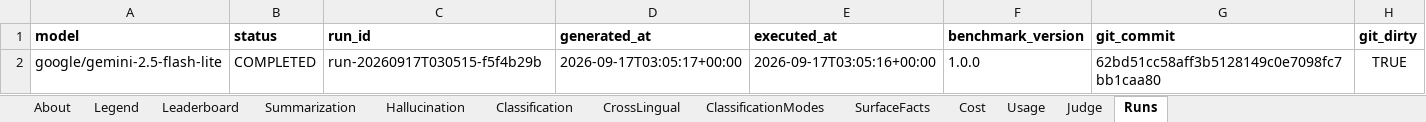
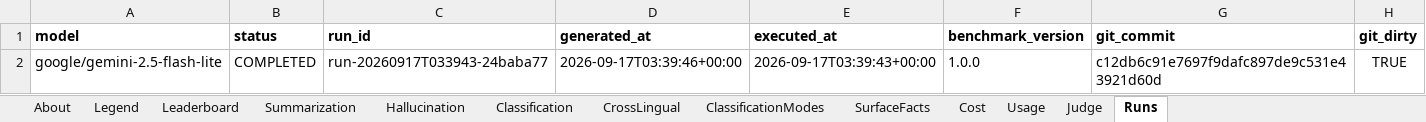
Before and after one commit to jclab-joseph/llm-summary-and-classification-benchmark, an Excel workbook: results/sample-mock-run/benchmark_results.xlsx, sheet Runs, drawn as a sheet; only a part is shown; values as stored, in another font and other column widths than the file's, no borders; the diff names each change by its address in the sheet, - before the commit and + after, or states it on an @@ line.

```diff
--- a/results/sample-mock-run/benchmark_results.xlsx (sheet Runs)
+++ b/results/sample-mock-run/benchmark_results.xlsx (sheet Runs)
-C2 (run_id): run-20260917T030515-f5f4b29b
+C2 (run_id): run-20260917T033943-24baba77
-D2 (generated_at): 2026-09-17T03:05:17+00:00
+D2 (generated_at): 2026-09-17T03:39:46+00:00
-E2 (executed_at): 2026-09-17T03:05:16+00:00
+E2 (executed_at): 2026-09-17T03:39:43+00:00
-G2 (git_commit): 62bd51cc58aff3b5128149c0e7098fc7bb1caa80
+G2 (git_commit): c12db6c91e7697f9dafc897de9c531e43921d60d
```
Also changed, not shown: sheet About, sheet Cost, sheet Leaderboard, results/benchmark_results.xlsx, 16 other files.
